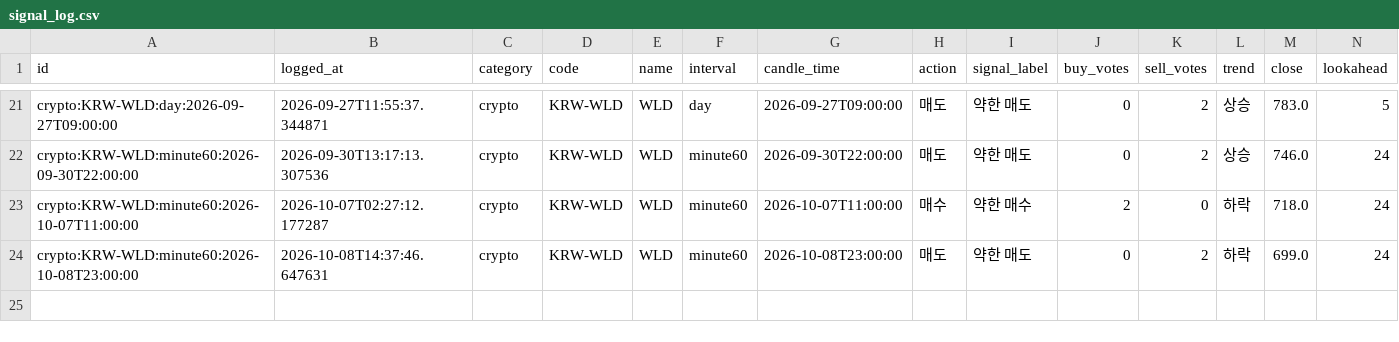
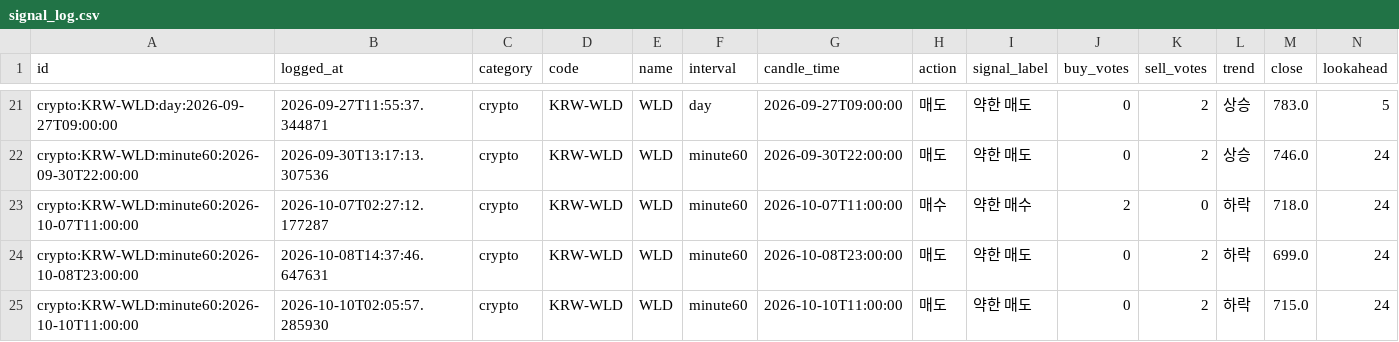
Before and after one commit to wonbin2362-prog/upbit-dashboard, a CSV file: signal_log.csv, drawn as a sheet; only a part is shown, gaps mark what is left out; rows hold the shown columns only; the diff names each change by its address in the sheet, - before the commit and + after, or states it on an @@ line.

```diff
--- a/signal_log.csv
+++ b/signal_log.csv
+row 25: crypto:KRW-WLD:minute60:2026-10-10T11:00:00 | 2026-10-10T02:05:57.285930 | crypto | KRW-WLD | WLD | minute60 | 2026-10-10T11:00:00 | 매도 | 약한 매도 | 0 | 2 | 하락 | 715.0 | 24
```
Also changed, not shown: 1 other file.
